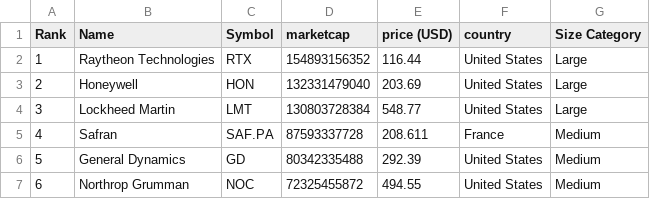
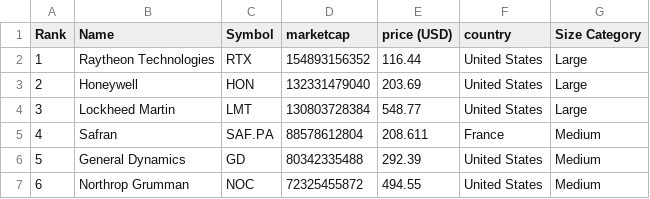
Before and after one commit to carmeloezequiel/taller, a CSV file: categorized_data.csv, drawn as a sheet; only a part is shown; the diff covers the shown part only.

```diff
--- a/categorized_data.csv
+++ b/categorized_data.csv
@@ -4,3 +4,3 @@ Rank,Name,Symbol,marketcap,price (USD),country,Size Category
 3,Lockheed Martin,LMT,130803728384,548.77,United States,Large
-4,Safran,SAF.PA,87593337728,208.611,France,Medium
+4,Safran,SAF.PA,88578612804,208.611,France,Medium
 5,General Dynamics,GD,80342335488,292.39,United States,Medium
```
Also changed, not shown: 19 edited cells elsewhere in this file, data.csv.
